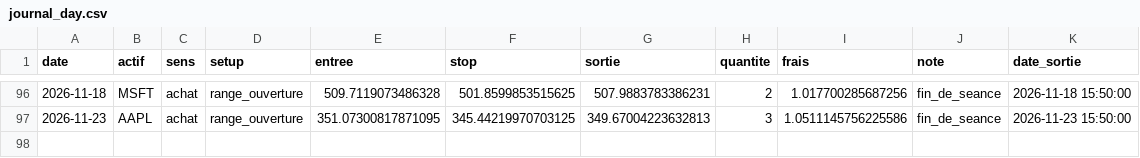
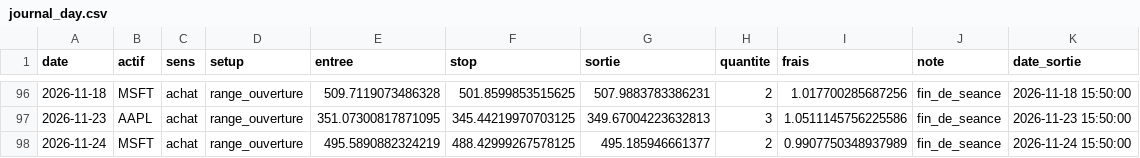
Before and after one commit to tresorkamdem/trade-skills, a CSV file: suivi/etat/journal_day.csv, drawn as a sheet; only a part is shown, gaps mark what is left out.

```diff
--- a/suivi/etat/journal_day.csv
+++ b/suivi/etat/journal_day.csv
@@ -97 +97,2 @@ date,actif,sens,setup,entree,stop,sortie,quantite,frais,note,date_sortie
 2026-11-23,AAPL,achat,range_ouverture,351.07300817871095,345.44219970703125,349.67004223632813,3,1.0511145756225586,fin_de_seance,2026-11-23 15:50:00
+2026-11-24,MSFT,achat,range_ouverture,495.5890882324219,488.42999267578125,495.185946661377,2,0.9907750348937989,fin_de_seance,2026-11-24 15:50:00
```
Also changed, not shown: 11 other files.
